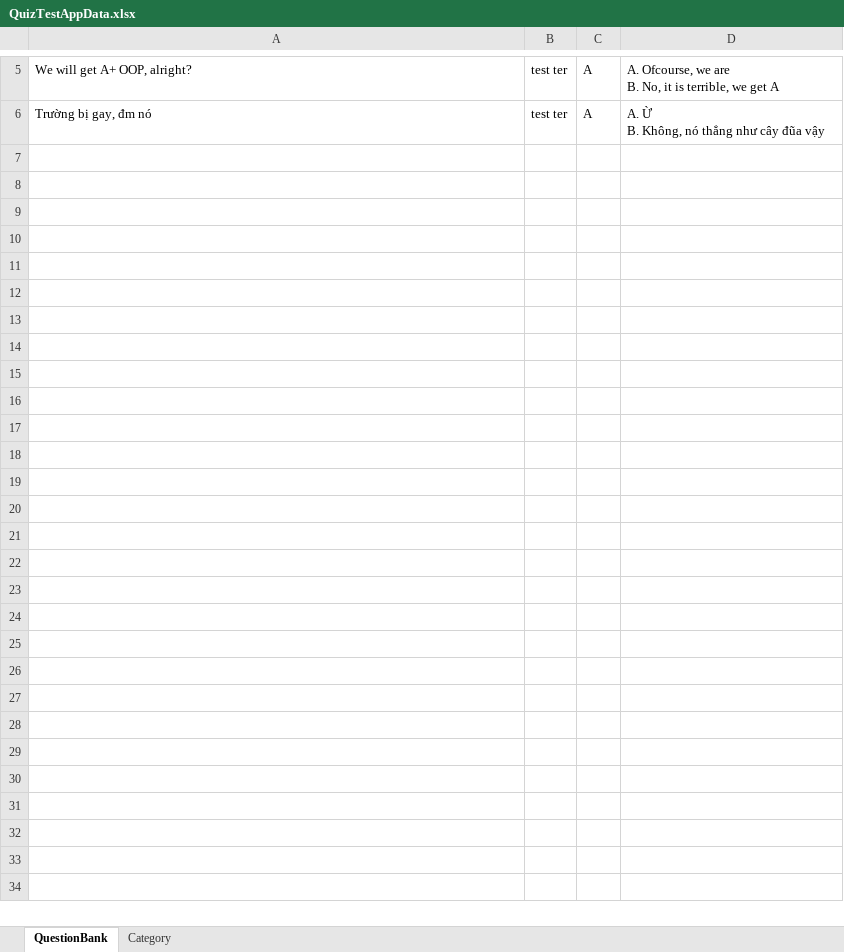
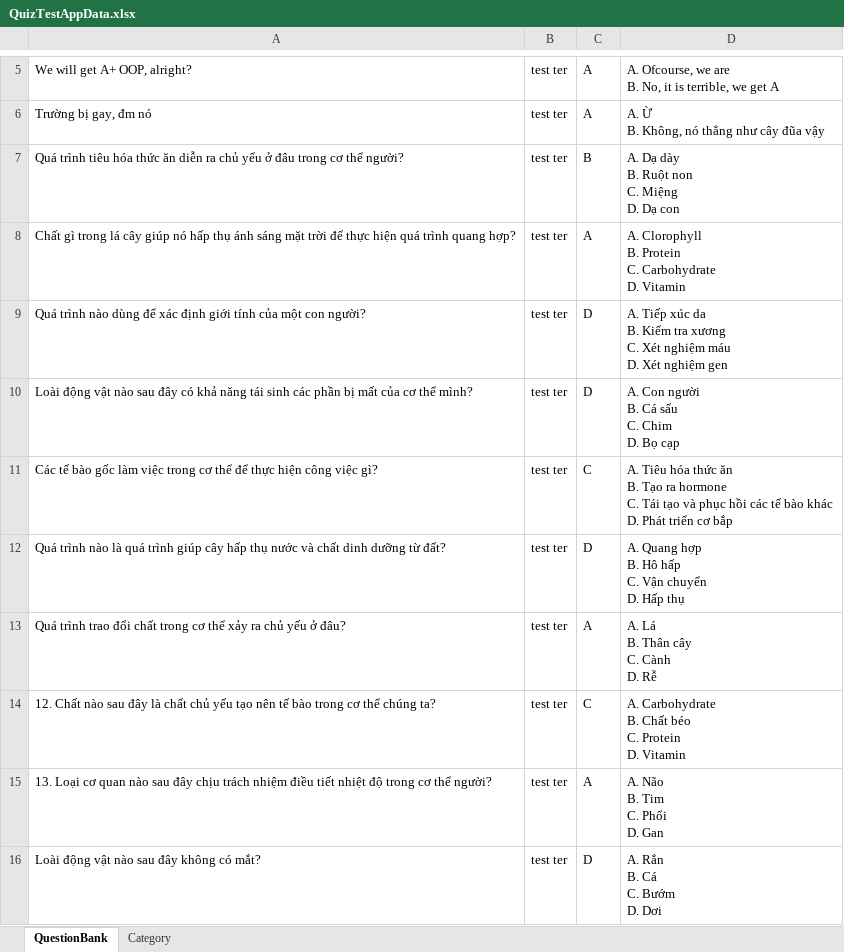
Before and after one commit to dat94-03/quiz-test-app, an Excel workbook: src/main/java/data/QuizTestAppData.xlsx, sheet QuestionBank, drawn as a sheet; only a part is shown, gaps mark what is left out; values as stored, in another font and other column widths than the file's, no borders; ↵ is a line break in a cell; the diff covers the shown part only; the diff names each change by its address in the sheet, - before the commit and + after, or states it on an @@ line.

```diff
--- a/src/main/java/data/QuizTestAppData.xlsx (sheet QuestionBank)
+++ b/src/main/java/data/QuizTestAppData.xlsx (sheet QuestionBank)
+row 7: Quá trình tiêu hóa thức ăn diễn ra chủ yếu ở đâu trong cơ thể người? | test ter | B | A. Dạ dày ↵ B. Ruột non ↵ C. Miệng ↵ D. Dạ con
+row 8: Chất gì trong lá cây giúp nó hấp thụ ánh sáng mặt trời để thực hiện quá trình quang hợp? | test ter | A | A. Clorophyll ↵ B. Protein ↵ C. Carbohydrate ↵ D. Vitamin
+row 9: Quá trình nào dùng để xác định giới tính của một con người? | test ter | D | A. Tiếp xúc da ↵ B. Kiểm tra xương ↵ C. Xét nghiệm máu ↵ D. Xét nghiệm gen
+row 10: Loài động vật nào sau đây có khả năng tái sinh các phần bị mất của cơ thể mình? | test ter | D | A. Con người ↵ B. Cá sấu ↵ C. Chim ↵ D. Bọ cạp
+row 11: Các tế bào gốc làm việc trong cơ thể để thực hiện công việc gì? | test ter | C | A. Tiêu hóa thức ăn ↵ B. Tạo ra hormone ↵ C. Tái tạo và phục hồi các tế bào khác ↵ D. Phát triển cơ bắp
+row 12: Quá trình nào là quá trình giúp cây hấp thụ nước và chất dinh dưỡng từ đất? | test ter | D | A. Quang hợp ↵ B. Hô hấp ↵ C. Vận chuyển ↵ D. Hấp thụ
+row 13: Quá trình trao đổi chất trong cơ thể xảy ra chủ yếu ở đâu? | test ter | A | A. Lá ↵ B. Thân cây ↵ C. Cành ↵ D. Rễ
+row 14: 12. Chất nào sau đây là chất chủ yếu tạo nên tế bào trong cơ thể chúng ta? | test ter | C | A. Carbohydrate ↵ B. Chất béo ↵ C. Protein ↵ D. Vitamin
+row 15: 13. Loại cơ quan nào sau đây chịu trách nhiệm điều tiết nhiệt độ trong cơ thể người? | test ter | A | A. Não ↵ B. Tim ↵ C. Phổi ↵ D. Gan
+row 16: Loài động vật nào sau đây không có mắt? | test ter | D | A. Rắn ↵ B. Cá ↵ C. Bướm ↵ D. Dơi
```
Also changed, not shown: 128 added rows elsewhere in this sheet, 12 other files.
